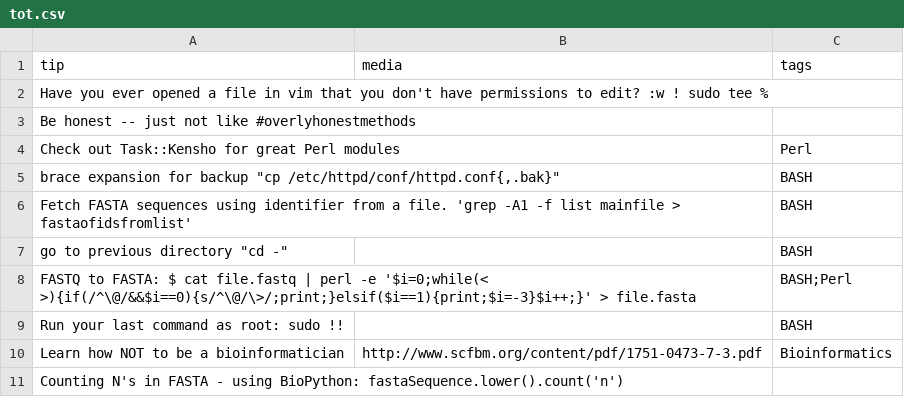
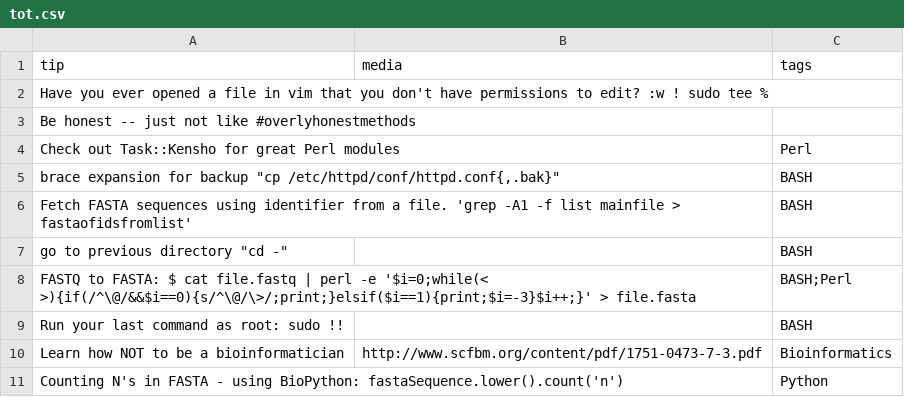
Before and after one commit to abbycabs/TOT, a CSV file: tot.csv, drawn as a sheet.

Commit message:
Update tot.csv
Add python tag

```diff
--- a/tot.csv
+++ b/tot.csv
@@ -10,2 +10,2 @@ tip, media, tags
 "Learn how NOT to be a bioinformatician",http://www.scfbm.org/content/pdf/1751-0473-7-3.pdf,Bioinformatics
-"Counting N's in FASTA - using BioPython: fastaSequence.lower().count('n')",,
+"Counting N's in FASTA - using BioPython: fastaSequence.lower().count('n')",,Python
```
